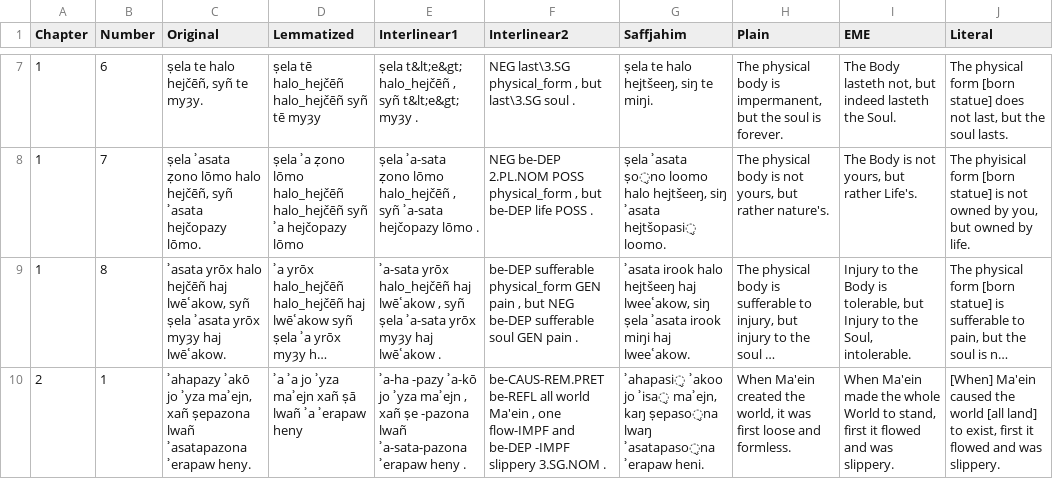
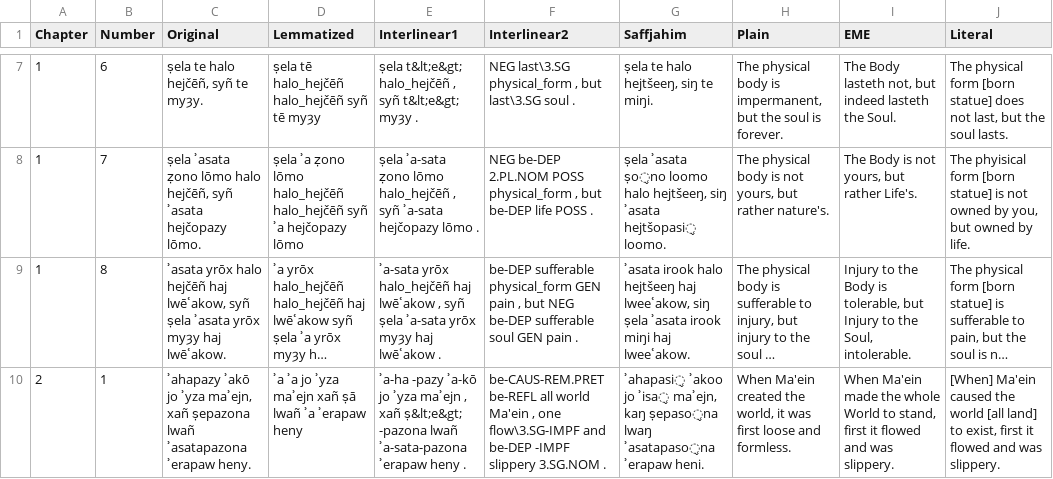
Before and after one commit to GiggyMantis/giggymantis.github.io, a CSV file: Dogha/Voslhemow_Resources/verses.csv, drawn as a sheet; only a part is shown, gaps mark what is left out; long unchanged cells end in …; the diff names each change by its address in the sheet, - before the commit and + after, or states it on an @@ line.

Commit message:
oop

```diff
--- a/Dogha/Voslhemow_Resources/verses.csv
+++ b/Dogha/Voslhemow_Resources/verses.csv
-E10 (Interlinear1): …, xañ ṣe -pazona lwañ…
+E10 (Interlinear1): …, xañ ṣ&lt;e&gt; -pazona lwañ…
-F10 (Interlinear2): …, one flow-IMPF and be-DEP…
+F10 (Interlinear2): …, one flow\3.SG-IMPF and be-DEP…
```
